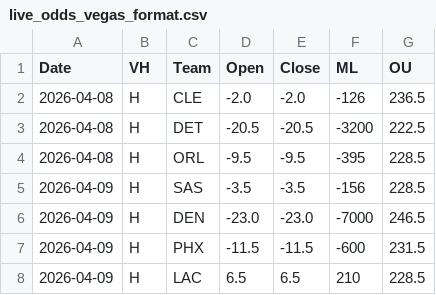
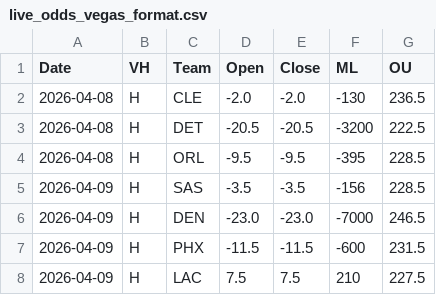
Before and after one commit to missionfromdog/bball-prediction, a CSV file: data/betting/live_odds_vegas_format.csv, drawn as a sheet.

```diff
--- a/data/betting/live_odds_vegas_format.csv
+++ b/data/betting/live_odds_vegas_format.csv
@@ -1,3 +1,3 @@
 Date,VH,Team,Open,Close,ML,OU
-2026-04-08,H,CLE,-2.0,-2.0,-126,236.5
+2026-04-08,H,CLE,-2.0,-2.0,-130,236.5
 2026-04-08,H,DET,-20.5,-20.5,-3200,222.5
@@ -7,2 +7,2 @@ Date,VH,Team,Open,Close,ML,OU
 2026-04-09,H,PHX,-11.5,-11.5,-600,231.5
-2026-04-09,H,LAC,6.5,6.5,210,228.5
+2026-04-09,H,LAC,7.5,7.5,210,227.5
```
Also changed, not shown: data/betting/live_odds_bookmakers_comparison.csv, data/betting/live_odds_latest.csv.
